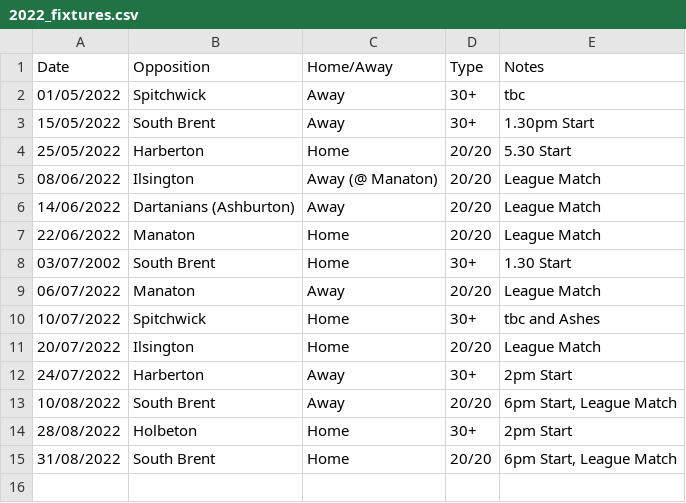
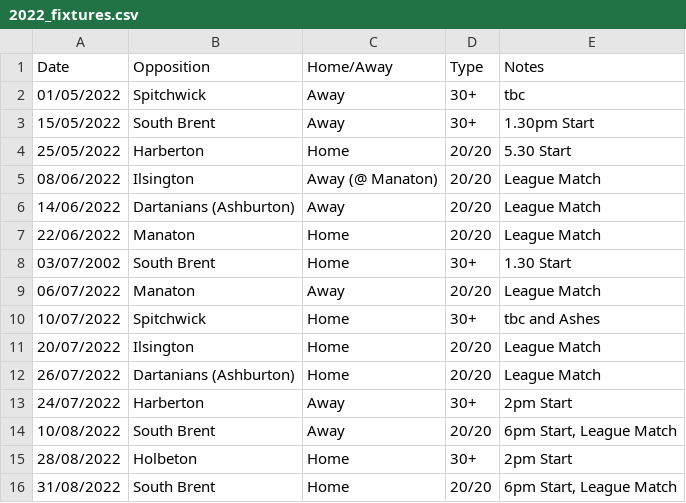
Before and after one commit to martinparkes/BuckfastleighCC, a CSV file: _data/2022_fixtures.csv, drawn as a sheet.

Commit message:
Update 2022_fixtures.csv

```diff
--- a/_data/2022_fixtures.csv
+++ b/_data/2022_fixtures.csv
@@ -11,2 +11,3 @@ Date, Opposition, Home/Away, Type, Notes
 20/07/2022, Ilsington, Home, 20/20, League Match
+26/07/2022, Dartanians (Ashburton), Home, 20/20, League Match
 24/07/2022, Harberton, Away, 30+, 2pm Start
```
